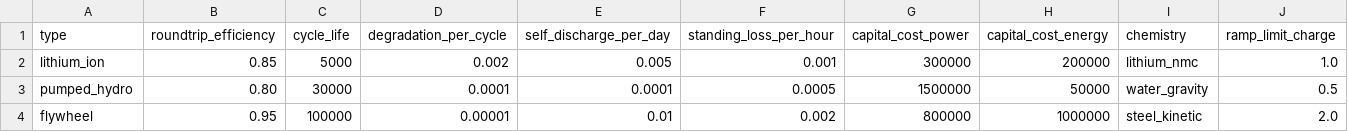
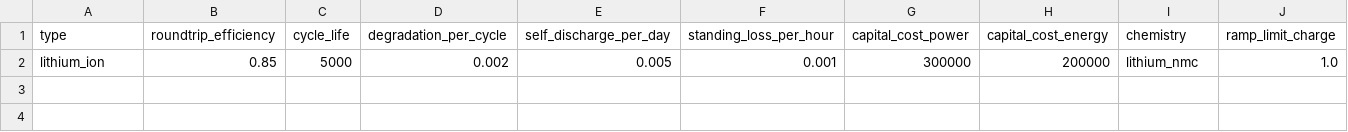
Before and after one commit to tinegachris/hybrid_renewable_pypsa, a CSV file: hybrid_renewable_pypsa/data/storage_tech_library.csv, drawn as a sheet; only a part is shown; rows hold the shown columns only; the diff names each change by its address in the sheet, - before the commit and + after, or states it on an @@ line.

Commit message:
improve storage_tech_library.csv and storage_units.csv to remove redundant lines

```diff
--- a/hybrid_renewable_pypsa/data/storage_tech_library.csv
+++ b/hybrid_renewable_pypsa/data/storage_tech_library.csv
-row 3: pumped_hydro | 0.80 | 30000 | 0.0001 | 0.0001 | 0.0005 | 1500000 | 50000 | water_gravity | 0.5
-row 4: flywheel | 0.95 | 100000 | 0.00001 | 0.01 | 0.002 | 800000 | 1000000 | steel_kinetic | 2.0
```
Also changed, not shown: hybrid_renewable_pypsa/data/storage_units.csv.
